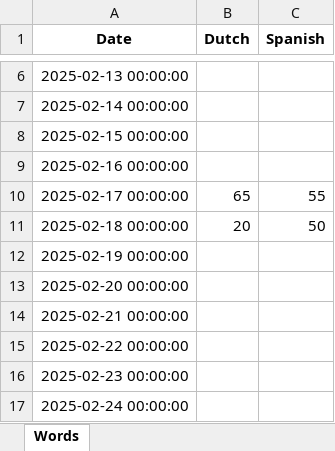
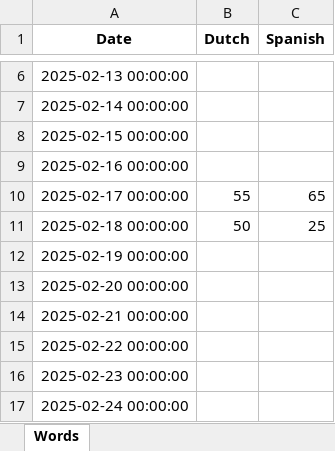
Before and after one commit to Boss006006/LanguageApp, an Excel workbook: Scores.xlsx, sheet Words, drawn as a sheet; only a part is shown, gaps mark what is left out; values as stored, in another font and other column widths than the file's, no borders; the diff names each change by its address in the sheet, - before the commit and + after, or states it on an @@ line.

Commit message:
Scores again

```diff
--- a/Scores.xlsx (sheet Words)
+++ b/Scores.xlsx (sheet Words)
-B10 (Dutch): 65
+B10 (Dutch): 55
-C10 (Spanish): 55
+C10 (Spanish): 65
-B11 (Dutch): 20
+B11 (Dutch): 50
-C11 (Spanish): 50
+C11 (Spanish): 25
```
